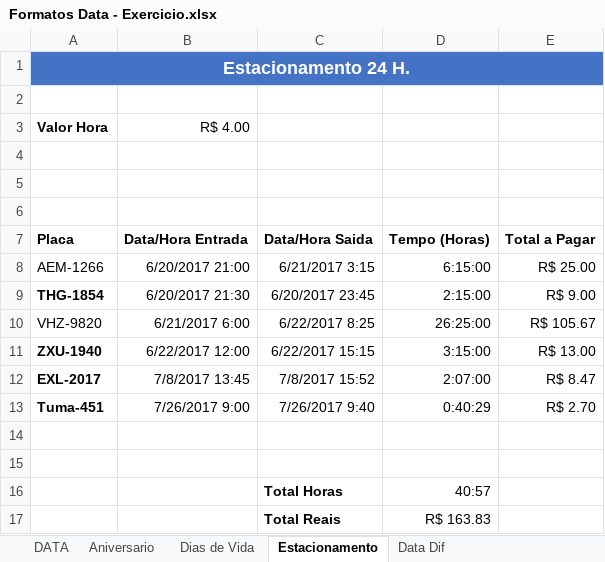
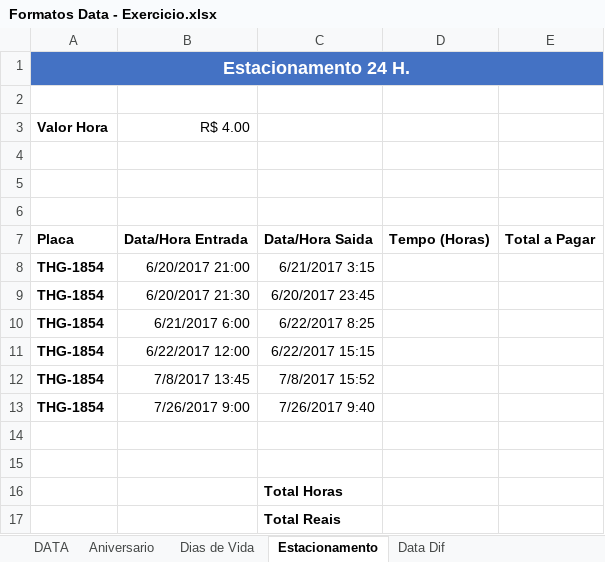
Before and after one commit to Marcsuper/TeachX, an Excel workbook: Turma Intensivo - Manhã Julho 2017/Aula 7/Formatos Data - Exercicio.xlsx, sheet Estacionamento, drawn as a sheet; values as stored, in another font and other column widths than the file's, no borders; removed rows and columns are numbered as before the commit, all else as after; the diff names each change by its address in the sheet, - before the commit and + after, or states it on an @@ line.

```diff
--- a/Turma Intensivo - Manhã Julho 2017/Aula 7/Formatos Data - Exercicio.xlsx (sheet Estacionamento)
+++ b/Turma Intensivo - Manhã Julho 2017/Aula 7/Formatos Data - Exercicio.xlsx (sheet Estacionamento)
-row 8: AEM-1266 | 6/20/2017 21:00 | 6/21/2017 3:15 | 6:15:00 | R$ 25.00
+row 8: THG-1854 | 6/20/2017 21:00 | 6/21/2017 3:15
-D9: 2:15:00
+D9: (empty)
-E9: R$ 9.00
+E9: (empty)
-row 10: VHZ-9820 | 6/21/2017 6:00 | 6/22/2017 8:25 | 26:25:00 | R$ 105.67
-row 11: ZXU-1940 | 6/22/2017 12:00 | 6/22/2017 15:15 | 3:15:00 | R$ 13.00
-row 12: EXL-2017 | 7/8/2017 13:45 | 7/8/2017 15:52 | 2:07:00 | R$ 8.47
-row 13: Tuma-451 | 7/26/2017 9:00 | 7/26/2017 9:40 | 0:40:29 | R$ 2.70
+row 10: THG-1854 | 6/21/2017 6:00 | 6/22/2017 8:25
+row 11: THG-1854 | 6/22/2017 12:00 | 6/22/2017 15:15
+row 12: THG-1854 | 7/8/2017 13:45 | 7/8/2017 15:52
+row 13: THG-1854 | 7/26/2017 9:00 | 7/26/2017 9:40
-D16: 40:57
+D16: (empty)
-D17: R$ 163.83
+D17: (empty)
```
Also changed, not shown: sheet DATA, sheet Data Dif, sheet Aniversario, sheet Dias de Vida, 21 other files.
